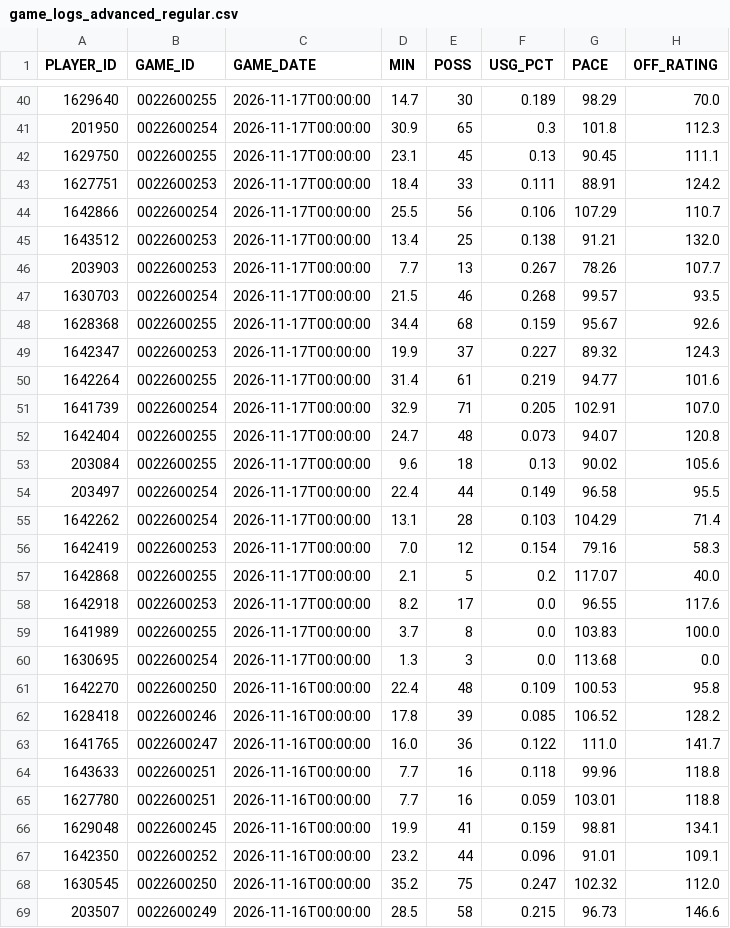
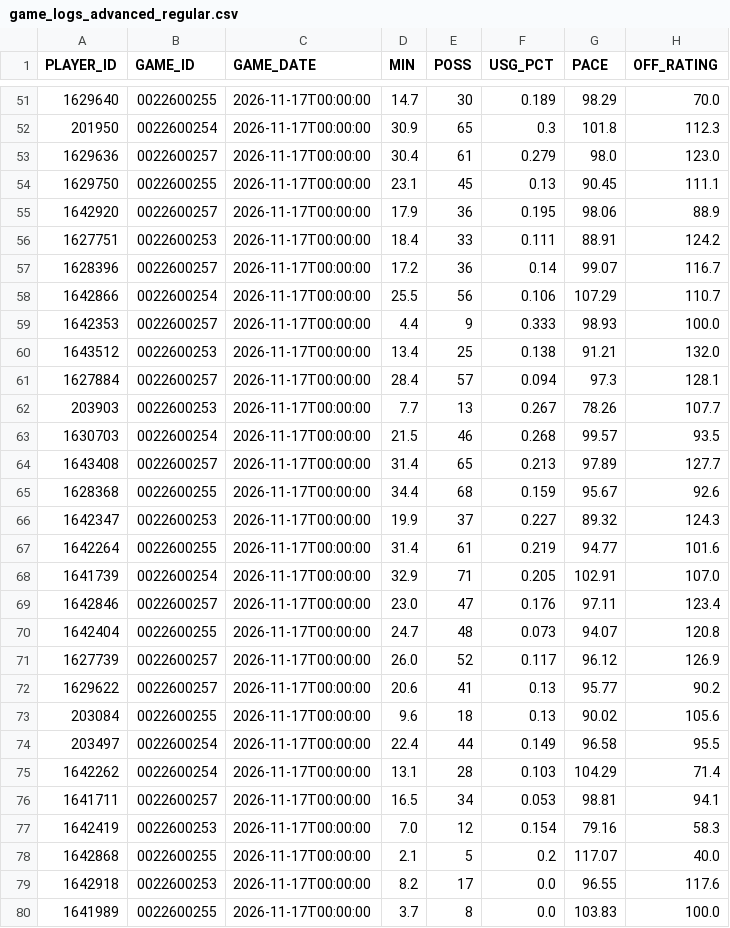
Before and after one commit to RoiGreen/dagger, a CSV file: nba_2026_27/game_logs_advanced_regular.csv, drawn as a sheet; only a part is shown, gaps mark what is left out; the shorter side is filled out with more unchanged rows; the diff covers the shown part only.

```diff
--- a/nba_2026_27/game_logs_advanced_regular.csv
+++ b/nba_2026_27/game_logs_advanced_regular.csv
@@ -41,8 +52,14 @@
 201950,0022600254,2026-11-17T00:00:00,30.9,65,0.3,101.8,112.3
+1629636,0022600257,2026-11-17T00:00:00,30.4,61,0.279,98.0,123.0
 1629750,0022600255,2026-11-17T00:00:00,23.1,45,0.13,90.45,111.1
+1642920,0022600257,2026-11-17T00:00:00,17.9,36,0.195,98.06,88.9
 1627751,0022600253,2026-11-17T00:00:00,18.4,33,0.111,88.91,124.2
+1628396,0022600257,2026-11-17T00:00:00,17.2,36,0.14,99.07,116.7
 1642866,0022600254,2026-11-17T00:00:00,25.5,56,0.106,107.29,110.7
+1642353,0022600257,2026-11-17T00:00:00,4.4,9,0.333,98.93,100.0
 1643512,0022600253,2026-11-17T00:00:00,13.4,25,0.138,91.21,132.0
+1627884,0022600257,2026-11-17T00:00:00,28.4,57,0.094,97.3,128.1
 203903,0022600253,2026-11-17T00:00:00,7.7,13,0.267,78.26,107.7
 1630703,0022600254,2026-11-17T00:00:00,21.5,46,0.268,99.57,93.5
+1643408,0022600257,2026-11-17T00:00:00,31.4,65,0.213,97.89,127.7
 1628368,0022600255,2026-11-17T00:00:00,34.4,68,0.159,95.67,92.6
@@ -51,3 +68,6 @@
 1641739,0022600254,2026-11-17T00:00:00,32.9,71,0.205,102.91,107.0
+1642846,0022600257,2026-11-17T00:00:00,23.0,47,0.176,97.11,123.4
 1642404,0022600255,2026-11-17T00:00:00,24.7,48,0.073,94.07,120.8
+1627739,0022600257,2026-11-17T00:00:00,26.0,52,0.117,96.12,126.9
+1629622,0022600257,2026-11-17T00:00:00,20.6,41,0.13,95.77,90.2
 203084,0022600255,2026-11-17T00:00:00,9.6,18,0.13,90.02,105.6
@@ -55,2 +75,3 @@
 1642262,0022600254,2026-11-17T00:00:00,13.1,28,0.103,104.29,71.4
+1641711,0022600257,2026-11-17T00:00:00,16.5,34,0.053,98.81,94.1
 1642419,0022600253,2026-11-17T00:00:00,7.0,12,0.154,79.16,58.3
```
Also changed, not shown: 12 added rows and 3 moved rows elsewhere in this file, nba_2026_27/game_logs_regular.csv, nba_2026_27/teams_advanced_regular.csv, 8 other files.
